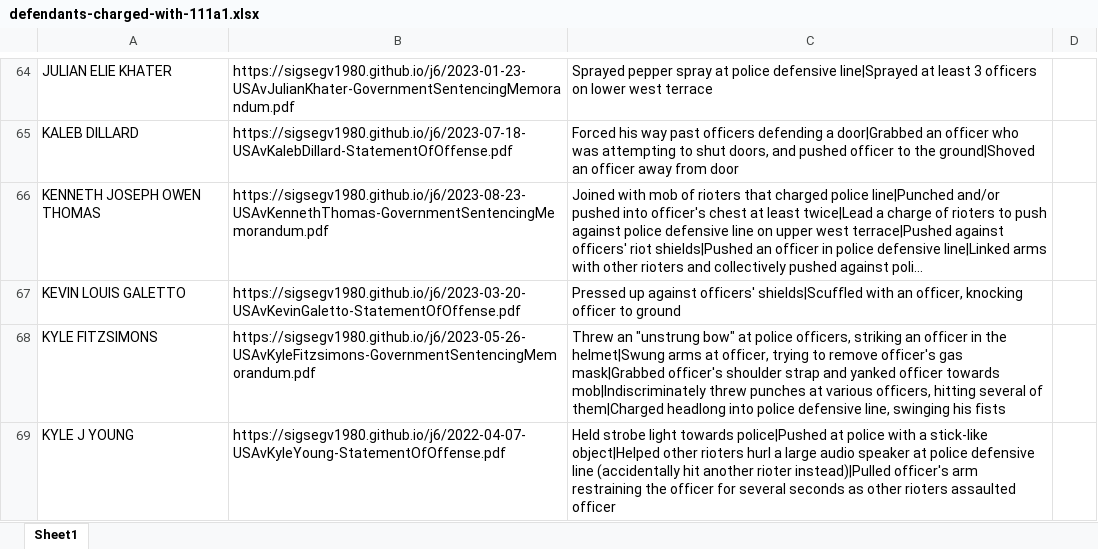
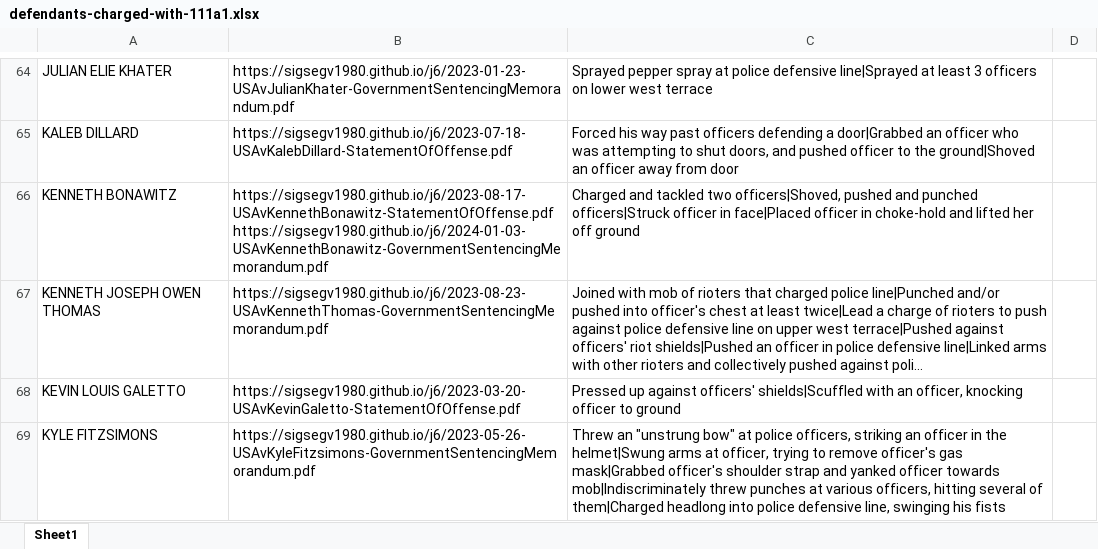
Before and after one commit to sigsegv1980/sigsegv1980.github.io, an Excel workbook: j6/defendants-charged-with-111a1.xlsx, sheet Sheet1, drawn as a sheet; only a part is shown, gaps mark what is left out; the shorter side is filled out with more unchanged rows; long unchanged cells end in …; values as stored, in another font and other column widths than the file's, no borders; the diff names each change by its address in the sheet, - before the commit and + after, or states it on an @@ line.

```diff
--- a/j6/defendants-charged-with-111a1.xlsx (sheet Sheet1)
+++ b/j6/defendants-charged-with-111a1.xlsx (sheet Sheet1)
+row 66: KENNETH BONAWITZ | https://sigsegv1980.github.io/j6/2023-08-17-USAvKennethBonawitz-StatementOfOffense.pdf https://sigsegv1980.github.io/j6/2024-01-03-USAvKennethBonawitz-GovernmentSentencingMemorandum.pdf | Charged and tackled two officers|Shoved, pushed and punched officers|Struck officer in face|Placed officer in choke-hold and lifted her off ground
```
Also changed, not shown: 1 other file.
